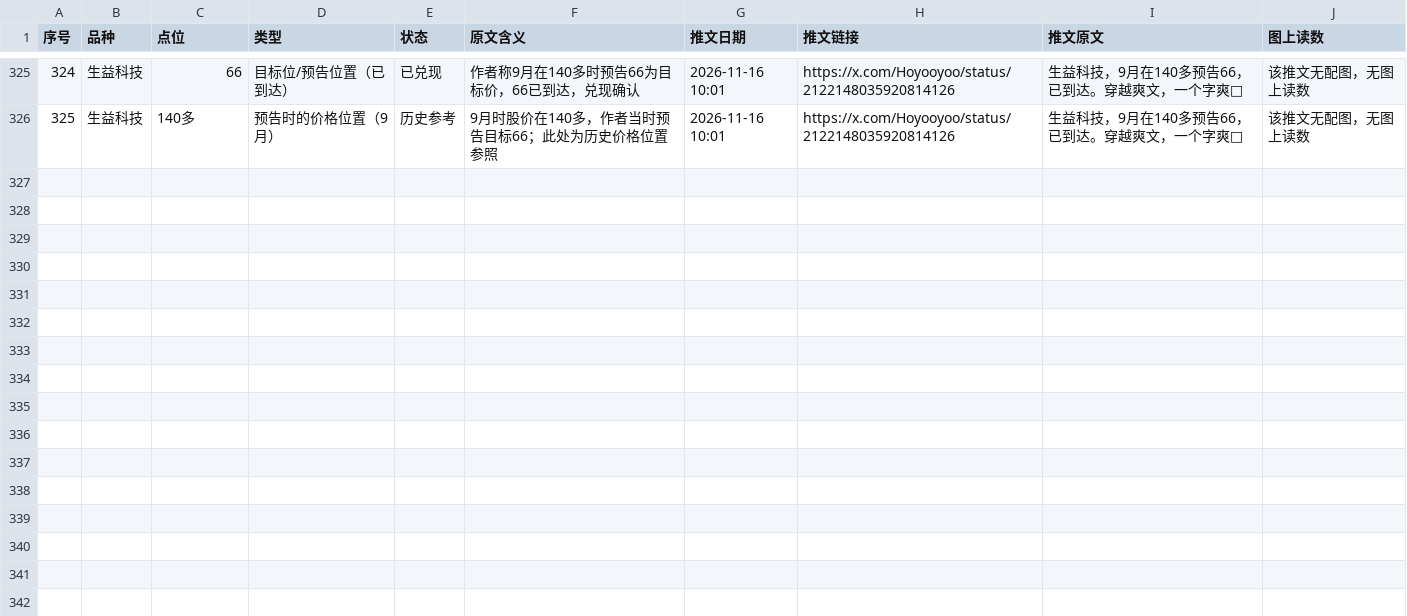
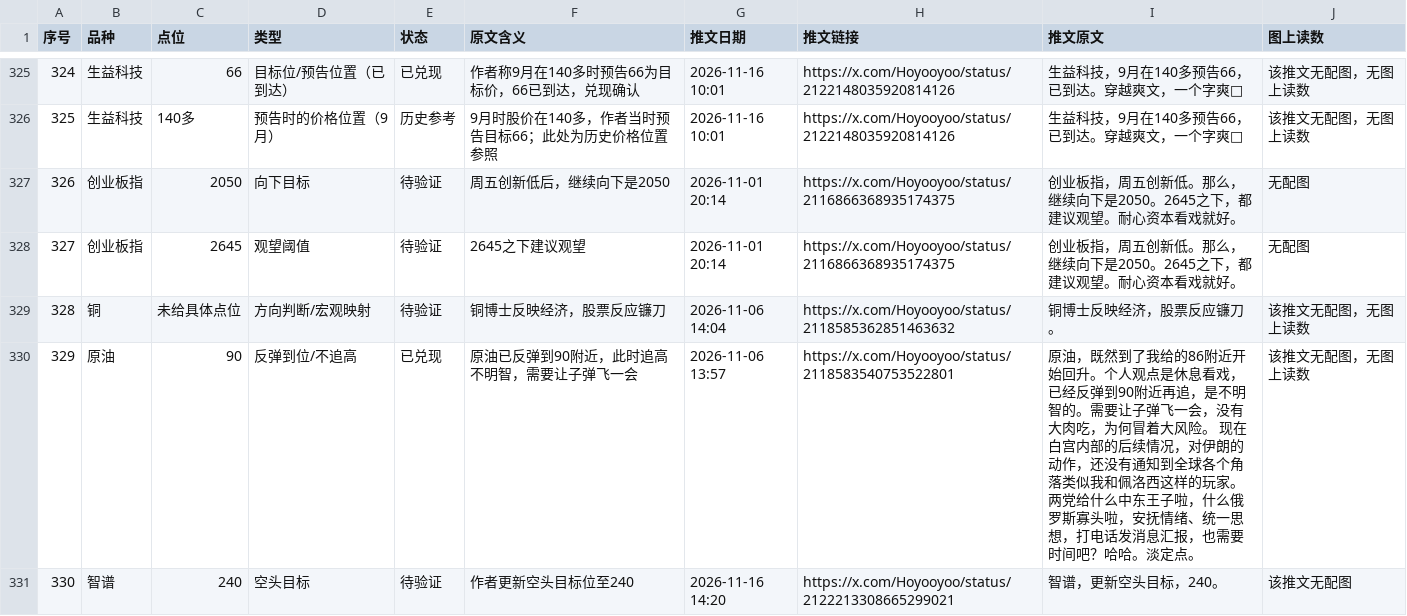
Before and after one commit to jianzhishuai/qiusheng-levels, a TSV file: 秋生trader_关键点位.tsv, drawn as a sheet; only a part is shown, gaps mark what is left out; the diff covers the shown part only.

Commit message:
Update 秋生trader_关键点位.tsv

```diff
--- a/秋生trader_关键点位.tsv
+++ b/秋生trader_关键点位.tsv
@@ -326 +326,6 @@
 325	生益科技	140多	预告时的价格位置（9月）	历史参考	9月时股价在140多，作者当时预告目标66；此处为历史价格位置参照	2026-11-16 10:01	https://x.com/Hoyooyoo/status/2122148035920814126	生益科技，9月在140多预告66，已到达。穿越爽文，一个字爽🤭	该推文无配图，无图上读数
+326	创业板指	2050	向下目标	待验证	周五创新低后，继续向下是2050	2026-11-01 20:14	https://x.com/Hoyooyoo/status/2116866368935174375	创业板指，周五创新低。那么，继续向下是2050。2645之下，都建议观望。耐心资本看戏就好。	无配图
+327	创业板指	2645	观望阈值	待验证	2645之下建议观望	2026-11-01 20:14	https://x.com/Hoyooyoo/status/2116866368935174375	创业板指，周五创新低。那么，继续向下是2050。2645之下，都建议观望。耐心资本看戏就好。	无配图
+328	铜	未给具体点位	方向判断/宏观映射	待验证	铜博士反映经济，股票反应镰刀	2026-11-06 14:04	https://x.com/Hoyooyoo/status/2118585362851463632	铜博士反映经济，股票反应镰刀。	该推文无配图，无图上读数
+329	原油	90	反弹到位/不追高	已兑现	原油已反弹到90附近，此时追高不明智，需要让子弹飞一会	2026-11-06 13:57	https://x.com/Hoyooyoo/status/2118583540753522801	原油，既然到了我给的86附近开始回升。个人观点是休息看戏，已经反弹到90附近再追，是不明智的。需要让子弹飞一会，没有大肉吃，为何冒着大风险。  现在白宫内部的后续情况，对伊朗的动作，还没有通知到全球各个角落类似我和佩洛西这样的玩家。两党给什么中东王子啦，什么俄罗斯寡头啦，安抚情绪、统一思想，打电话发消息汇报，也需要时间吧？哈哈。淡定点。	该推文无配图，无图上读数
+330	智谱	240	空头目标	待验证	作者更新空头目标位至240	2026-11-16 14:20	https://x.com/Hoyooyoo/status/2122213308665299021	智谱，更新空头目标，240。	该推文无配图
```
Also changed, not shown: 4 added rows and 3 edited cells elsewhere in this file.
